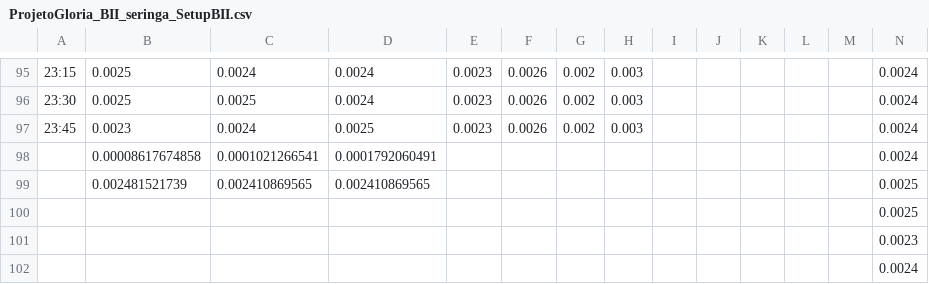
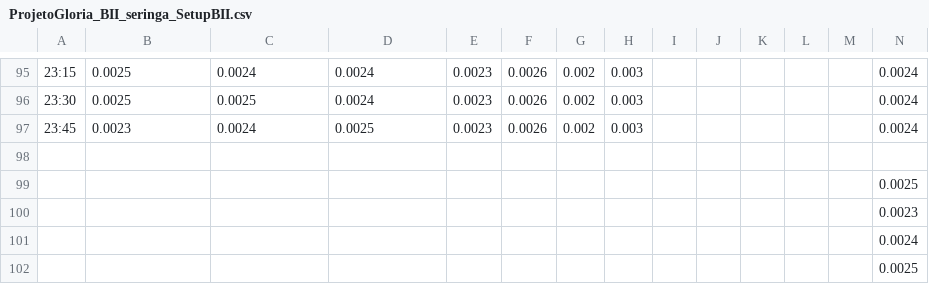
Before and after one commit to LucasTaoo/Arquivos-BII, a CSV file: ProjetoGloria_BII_seringa_SetupBII.csv, drawn as a sheet; only a part is shown, gaps mark what is left out; the shorter side is filled out with more unchanged rows; the diff names each change by its address in the sheet, - before the commit and + after, or states it on an @@ line.

Commit message:
Update ProjetoGloria_BII_seringa_SetupBII.csv

```diff
--- a/ProjetoGloria_BII_seringa_SetupBII.csv
+++ b/ProjetoGloria_BII_seringa_SetupBII.csv
-row 98:  | 0.00008617674858 | 0.0001021266541 | 0.0001792060491 |  |  |  |  |  |  |  |  |  | 0.0024
+row 98: (empty)
-row 99:  | 0.002481521739 | 0.002410869565 | 0.002410869565 |  |  |  |  |  |  |  |  |  | 0.0025
```
